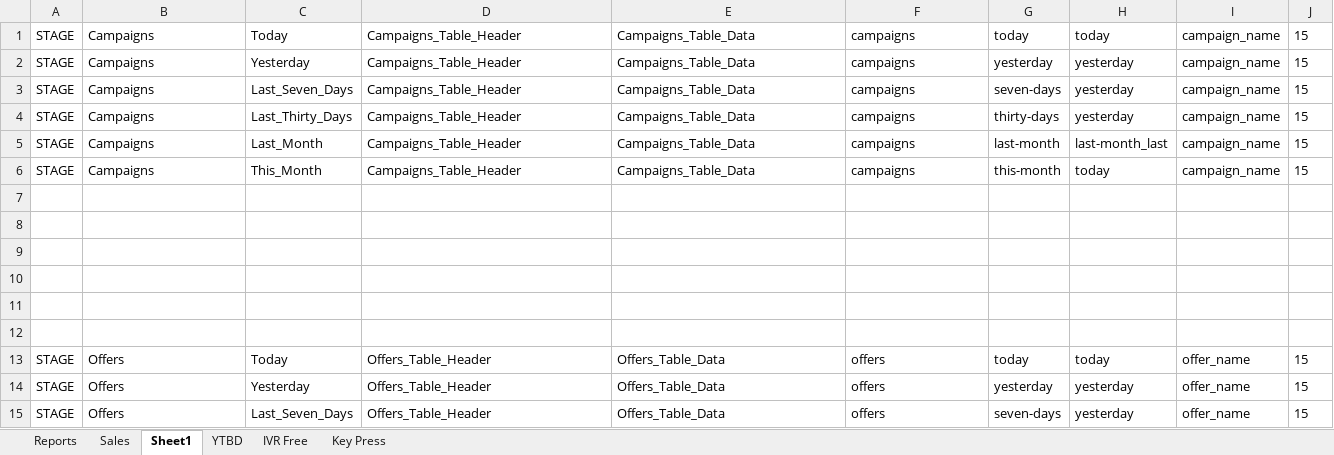
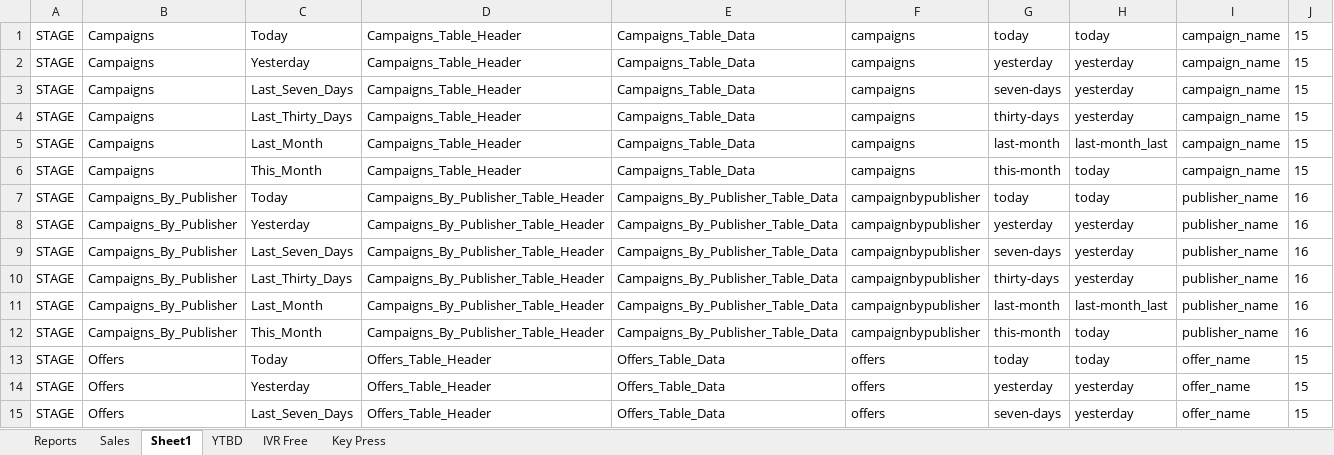
Before and after one commit to Jadhav1988/Automation, an Excel workbook: CallX/inputs/TestData.xlsx, sheet Sheet1, drawn as a sheet; only a part is shown; values as stored, in another font and other column widths than the file's, no borders; the diff names each change by its address in the sheet, - before the commit and + after, or states it on an @@ line.

```diff
--- a/CallX/inputs/TestData.xlsx (sheet Sheet1)
+++ b/CallX/inputs/TestData.xlsx (sheet Sheet1)
-row 7: (empty)
+row 7: STAGE | Campaigns_By_Publisher | Today | Campaigns_By_Publisher_Table_Header | Campaigns_By_Publisher_Table_Data | campaignbypublisher | today | today | publisher_name | 16
-row 8: (empty)
+row 8: STAGE | Campaigns_By_Publisher | Yesterday | Campaigns_By_Publisher_Table_Header | Campaigns_By_Publisher_Table_Data | campaignbypublisher | yesterday | yesterday | publisher_name | 16
-row 9: (empty)
+row 9: STAGE | Campaigns_By_Publisher | Last_Seven_Days | Campaigns_By_Publisher_Table_Header | Campaigns_By_Publisher_Table_Data | campaignbypublisher | seven-days | yesterday | publisher_name | 16
-row 10: (empty)
+row 10: STAGE | Campaigns_By_Publisher | Last_Thirty_Days | Campaigns_By_Publisher_Table_Header | Campaigns_By_Publisher_Table_Data | campaignbypublisher | thirty-days | yesterday | publisher_name | 16
-row 11: (empty)
+row 11: STAGE | Campaigns_By_Publisher | Last_Month | Campaigns_By_Publisher_Table_Header | Campaigns_By_Publisher_Table_Data | campaignbypublisher | last-month | last-month_last | publisher_name | 16
-row 12: (empty)
+row 12: STAGE | Campaigns_By_Publisher | This_Month | Campaigns_By_Publisher_Table_Header | Campaigns_By_Publisher_Table_Data | campaignbypublisher | this-month | today | publisher_name | 16
```
Also changed, not shown: sheet Reports, 56 other files.
